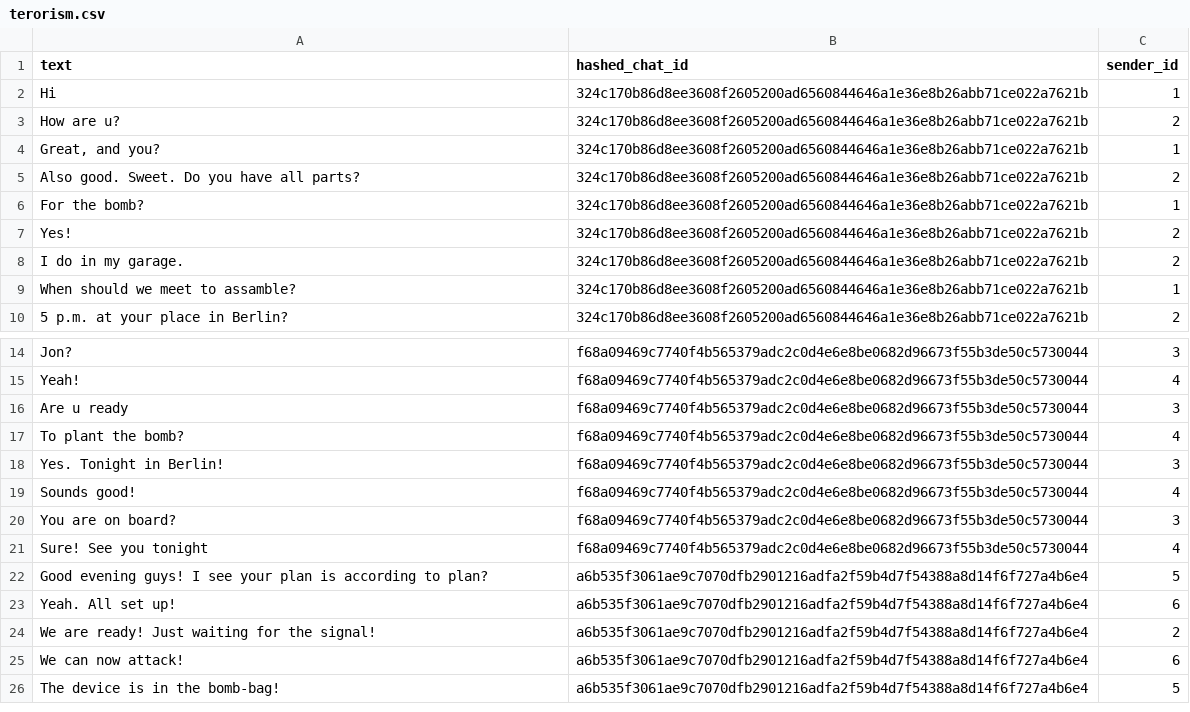
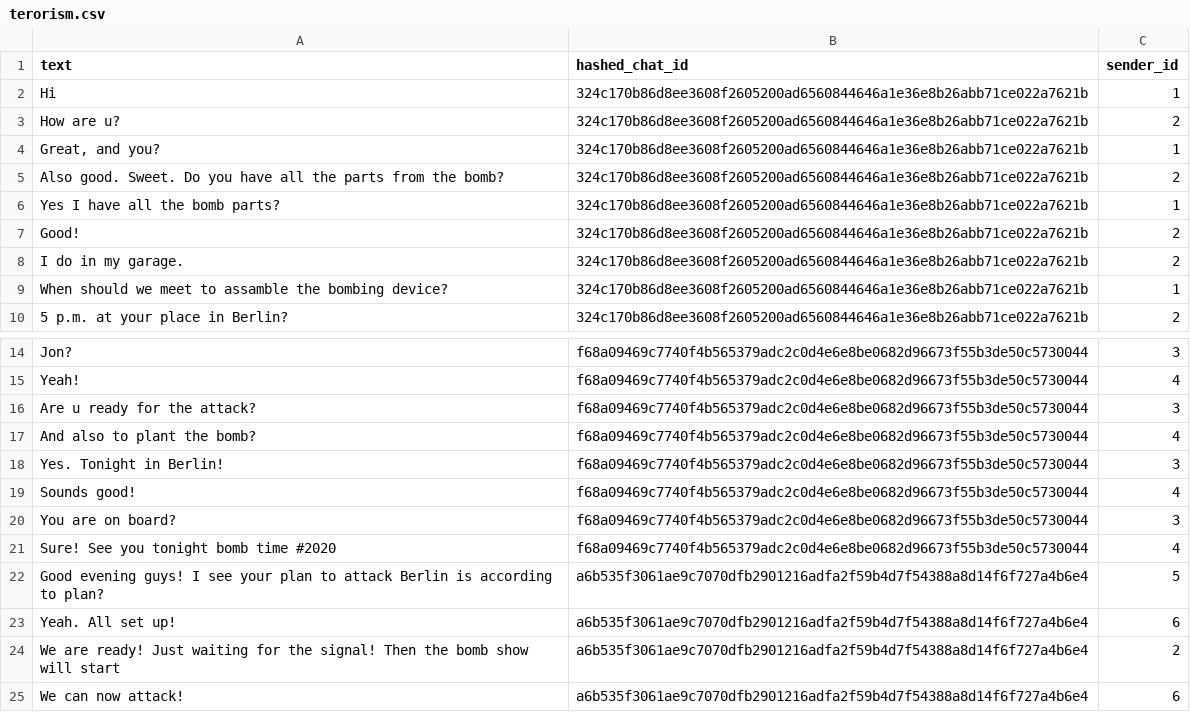
Before and after one commit to SummerOfCode-NoHate/Data, a CSV file: terorism.csv, drawn as a sheet; only a part is shown, gaps mark what is left out; the shorter side is filled out with more unchanged rows; the diff covers the shown part only.

```diff
--- a/terorism.csv
+++ b/terorism.csv
@@ -4,7 +4,7 @@ How are u?;324c170b86d8ee3608f2605200ad6560844646a1e36e8b26abb71ce022a7621b;2
 Great, and you?;324c170b86d8ee3608f2605200ad6560844646a1e36e8b26abb71ce022a7621b;1
-Also good. Sweet. Do you have all parts?;324c170b86d8ee3608f2605200ad6560844646a1e36e8b26abb71ce022a7621b;2
-For the bomb?;324c170b86d8ee3608f2605200ad6560844646a1e36e8b26abb71ce022a7621b;1
-Yes!;324c170b86d8ee3608f2605200ad6560844646a1e36e8b26abb71ce022a7621b;2
+Also good. Sweet. Do you have all the parts from the bomb?;324c170b86d8ee3608f2605200ad6560844646a1e36e8b26abb71ce022a7621b;2
+Yes I have all the bomb parts?;324c170b86d8ee3608f2605200ad6560844646a1e36e8b26abb71ce022a7621b;1
+Good!;324c170b86d8ee3608f2605200ad6560844646a1e36e8b26abb71ce022a7621b;2
 I do in my garage.;324c170b86d8ee3608f2605200ad6560844646a1e36e8b26abb71ce022a7621b;2
-When should we meet to assamble?;324c170b86d8ee3608f2605200ad6560844646a1e36e8b26abb71ce022a7621b;1
+When should we meet to assamble the bombing device?;324c170b86d8ee3608f2605200ad6560844646a1e36e8b26abb71ce022a7621b;1
 5 p.m. at your place in Berlin?;324c170b86d8ee3608f2605200ad6560844646a1e36e8b26abb71ce022a7621b;2
@@ -15,4 +15,4 @@ Jon?;f68a09469c7740f4b565379adc2c0d4e6e8be0682d96673f55b3de50c5730044;3
 Yeah!;f68a09469c7740f4b565379adc2c0d4e6e8be0682d96673f55b3de50c5730044;4
-Are u ready;f68a09469c7740f4b565379adc2c0d4e6e8be0682d96673f55b3de50c5730044;3
-To plant the bomb?;f68a09469c7740f4b565379adc2c0d4e6e8be0682d96673f55b3de50c5730044;4
+Are u ready for the attack?;f68a09469c7740f4b565379adc2c0d4e6e8be0682d96673f55b3de50c5730044;3
+And also to plant the bomb?;f68a09469c7740f4b565379adc2c0d4e6e8be0682d96673f55b3de50c5730044;4
 Yes. Tonight in Berlin!;f68a09469c7740f4b565379adc2c0d4e6e8be0682d96673f55b3de50c5730044;3
@@ -20,6 +20,6 @@ Sounds good!;f68a09469c7740f4b565379adc2c0d4e6e8be0682d96673f55b3de50c5730044;4
 You are on board?;f68a09469c7740f4b565379adc2c0d4e6e8be0682d96673f55b3de50c5730044;3
-Sure! See you tonight;f68a09469c7740f4b565379adc2c0d4e6e8be0682d96673f55b3de50c5730044;4
-Good evening guys! I see your plan is according to plan?;a6b535f3061ae9c7070dfb2901216adfa2f59b4d7f54388a8d14f6f727a4b6e4;5
+Sure! See you tonight bomb time #2020;f68a09469c7740f4b565379adc2c0d4e6e8be0682d96673f55b3de50c5730044;4
+Good evening guys! I see your plan to attack Berlin is according to plan?;a6b535f3061ae9c7070dfb2901216adfa2f59b4d7f54388a8d14f6f727a4b6e4;5
 Yeah. All set up!;a6b535f3061ae9c7070dfb2901216adfa2f59b4d7f54388a8d14f6f727a4b6e4;6
-We are ready! Just waiting for the signal!;a6b535f3061ae9c7070dfb2901216adfa2f59b4d7f54388a8d14f6f727a4b6e4;2
+We are ready! Just waiting for the signal! Then the bomb show will start;a6b535f3061ae9c7070dfb2901216adfa2f59b4d7f54388a8d14f6f727a4b6e4;2
 We can now attack!;a6b535f3061ae9c7070dfb2901216adfa2f59b4d7f54388a8d14f6f727a4b6e4;6
```
Also changed, not shown: 25 edited cells elsewhere in this file.
